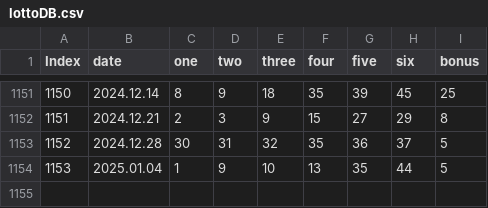
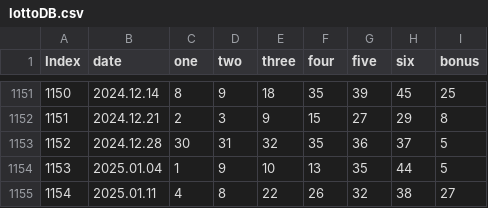
Before and after one commit to BTBIIT/lottery, a CSV file: data/lottoDB.csv, drawn as a sheet; only a part is shown, gaps mark what is left out; the diff names each change by its address in the sheet, - before the commit and + after, or states it on an @@ line.

Commit message:
Update lottoDB.csv

```diff
--- a/data/lottoDB.csv
+++ b/data/lottoDB.csv
+row 1155: 1154 | 2025.01.11 | 4 | 8 | 22 | 26 | 32 | 38 | 27
```
